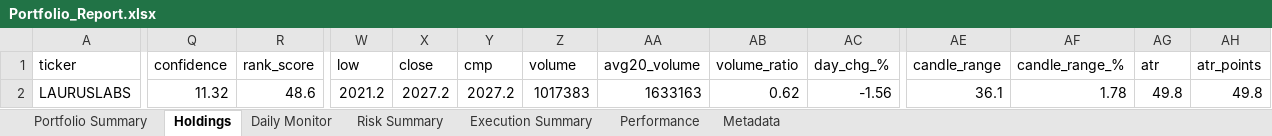
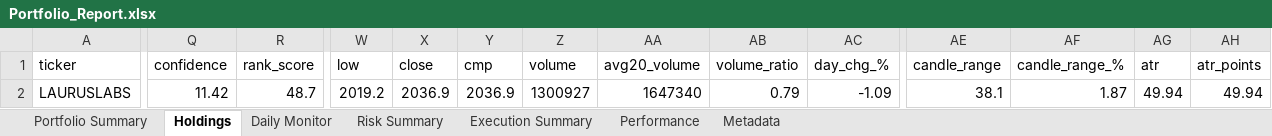
Before and after one commit to PavanSaiNekkala/Scanner, an Excel workbook: scanner_monitor/reports/latest/Portfolio_Report.xlsx, sheet Holdings, drawn as a sheet; only a part is shown, gaps mark what is left out; values as stored, in another font and other column widths than the file's, no borders; the diff covers the shown part only; the diff names each change by its address in the sheet, - before the commit and + after, or states it on an @@ line.

```diff
--- a/scanner_monitor/reports/latest/Portfolio_Report.xlsx (sheet Holdings)
+++ b/scanner_monitor/reports/latest/Portfolio_Report.xlsx (sheet Holdings)
-Q2 (confidence): 11.32
+Q2 (confidence): 11.42
-R2 (rank_score): 48.6
+R2 (rank_score): 48.7
-W2 (low): 2021.2
+W2 (low): 2019.2
-X2 (close): 2027.2
+X2 (close): 2036.9
-Y2 (cmp): 2027.2
+Y2 (cmp): 2036.9
-Z2 (volume): 1017383
+Z2 (volume): 1300927
-AA2 (avg20_volume): 1633163
+AA2 (avg20_volume): 1647340
-AB2 (volume_ratio): 0.62
+AB2 (volume_ratio): 0.79
-AC2 (day_chg_%): -1.56
+AC2 (day_chg_%): -1.09
-AE2 (candle_range): 36.1
+AE2 (candle_range): 38.1
-AF2 (candle_range_%): 1.78
+AF2 (candle_range_%): 1.87
-AG2 (atr): 49.8
+AG2 (atr): 49.94
-AH2 (atr_points): 49.8
+AH2 (atr_points): 49.94
```
Also changed, not shown: 87 edited cells elsewhere in this sheet, sheet Daily Monitor, sheet Risk Summary, sheet Metadata, 13 other files.
